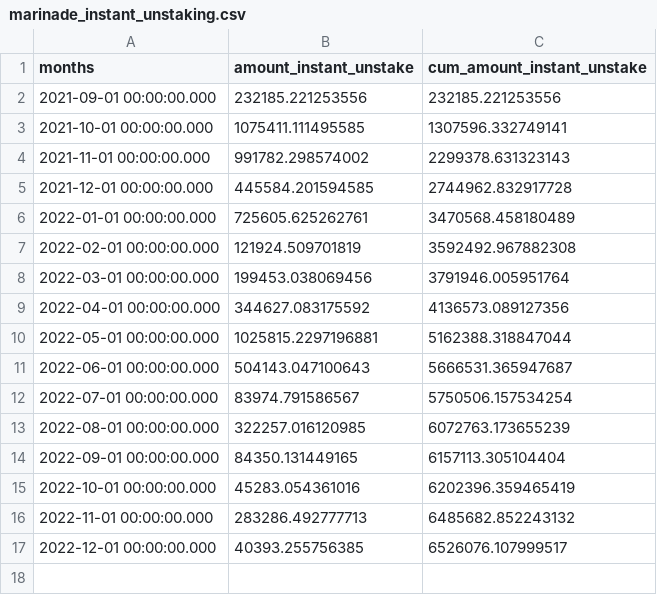
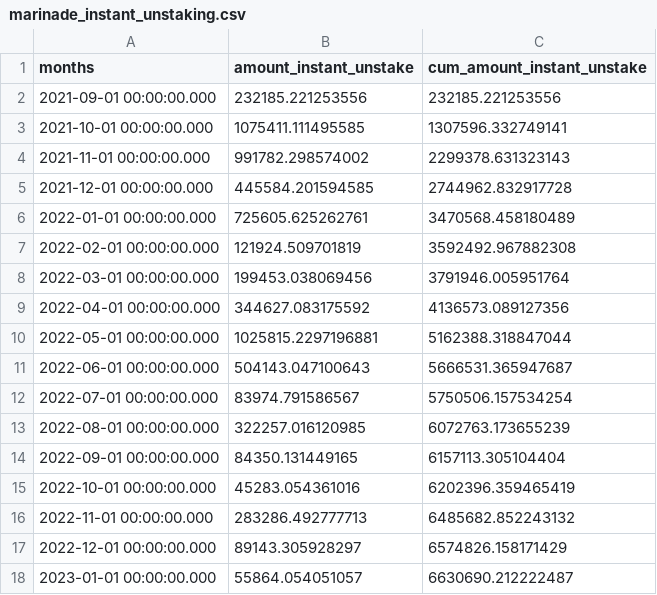
Before and after one commit to h4wk10/solana-staking-pool, a CSV file: data/marinade_instant_unstaking.csv, drawn as a sheet.

```diff
--- a/data/marinade_instant_unstaking.csv
+++ b/data/marinade_instant_unstaking.csv
@@ -16,2 +16,3 @@ months,amount_instant_unstake,cum_amount_instant_unstake
 2022-11-01 00:00:00.000,283286.492777713,6485682.852243132
-2022-12-01 00:00:00.000,40393.255756385,6526076.107999517
+2022-12-01 00:00:00.000,89143.305928297,6574826.158171429
+2023-01-01 00:00:00.000,55864.054051057,6630690.212222487
```
Also changed, not shown: data/eth_bridgers_df.csv, data/sc.csv, 2 other files.
